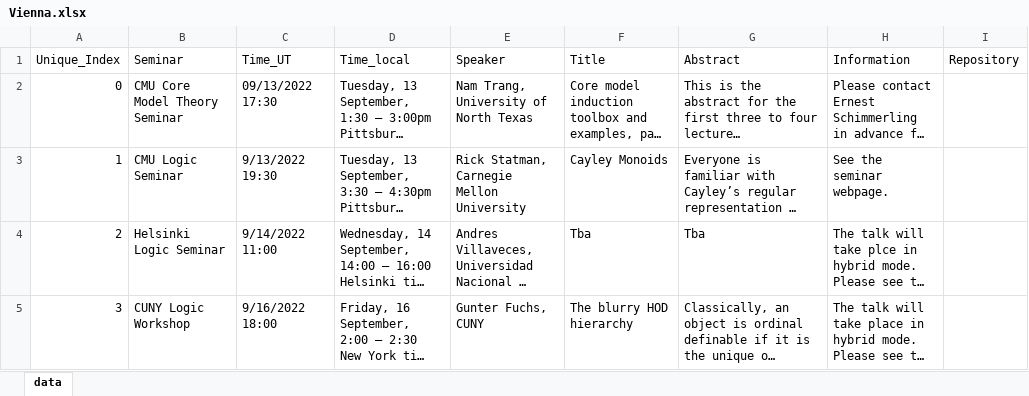
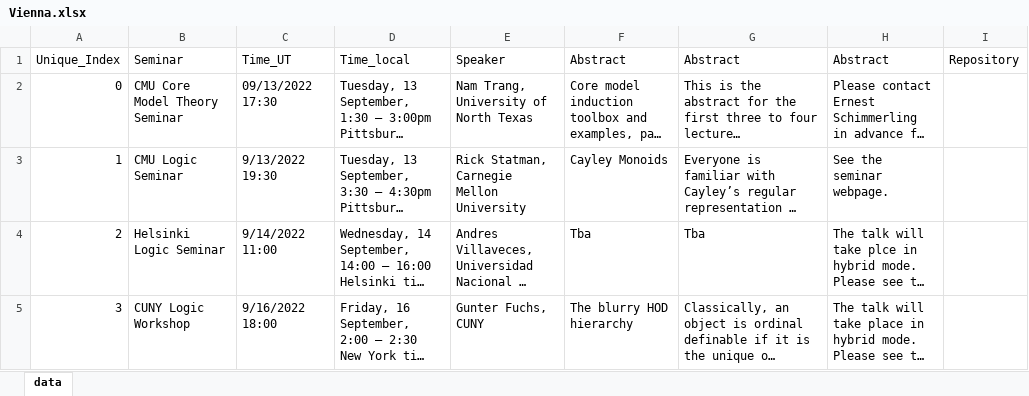
Before and after one commit to europeansettheory/europeansettheory.github.io, an Excel workbook: python/Vienna.xlsx, sheet data, drawn as a sheet; long unchanged cells end in …; values as stored, in another font and other column widths than the file's, no borders; the diff names each change by its address in the sheet, - before the commit and + after, or states it on an @@ line.

```diff
--- a/python/Vienna.xlsx (sheet data)
+++ b/python/Vienna.xlsx (sheet data)
-F1: Title
+F1: Abstract
-H1: Information
+H1: Abstract
```
Also changed, not shown: 17 other files.
